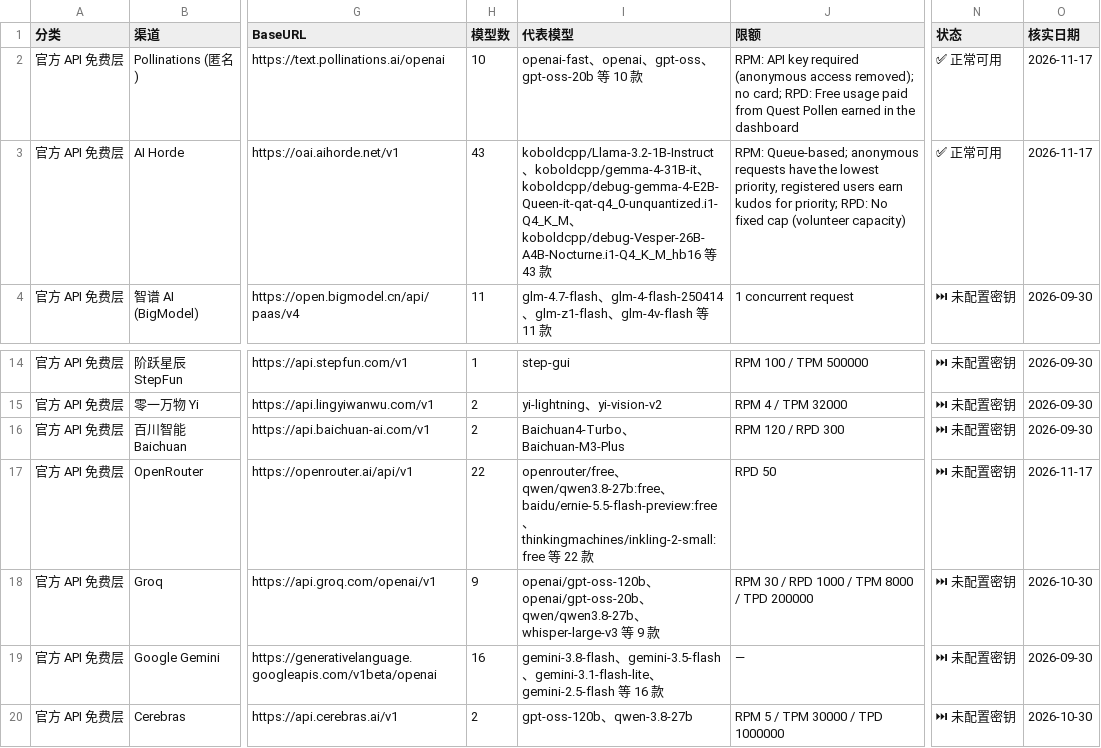
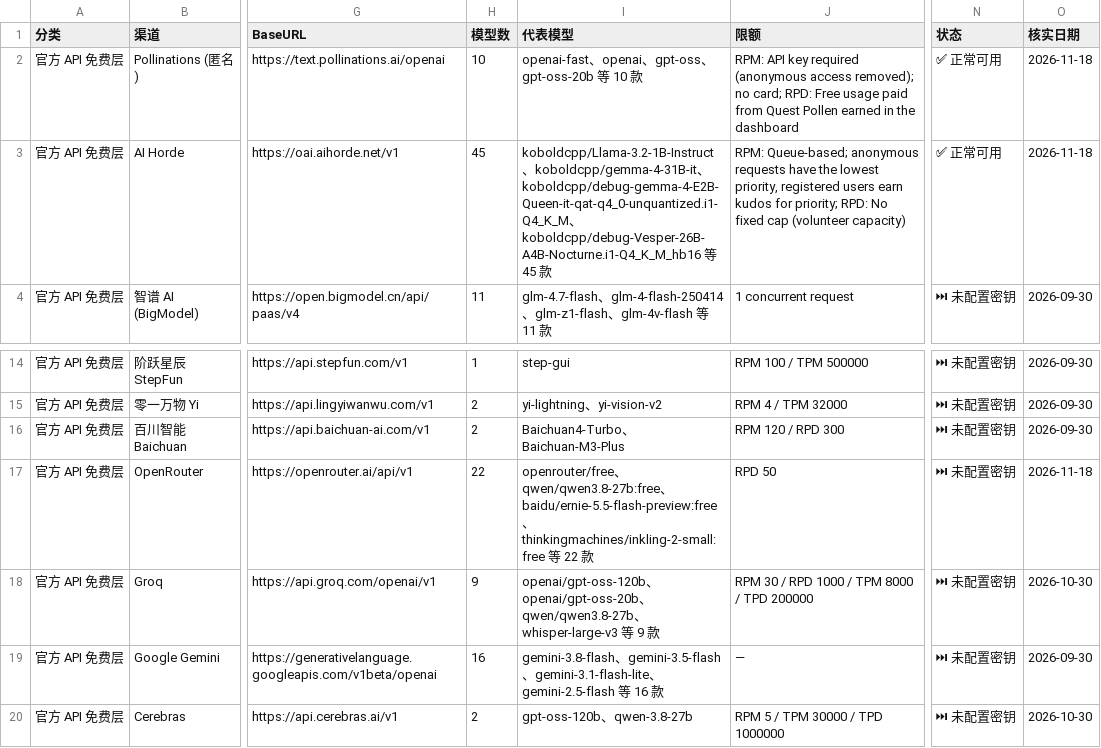
Before and after one commit to MaybeBio/Daily-Free-LLM, a CSV file: free_llm_api.csv, drawn as a sheet; only a part is shown, gaps mark what is left out; the diff names each change by its address in the sheet, - before the commit and + after, or states it on an @@ line.

```diff
--- a/free_llm_api.csv
+++ b/free_llm_api.csv
-O2:O3 (核实日期): 2026-11-17
+O2:O3 (核实日期): 2026-11-18
-H3 (模型数): 43
+H3 (模型数): 45
-I3 (代表模型): …等 43 款
+I3 (代表模型): …等 45 款
-O17 (核实日期): 2026-11-17
+O17 (核实日期): 2026-11-18
```
Also changed, not shown: 13 other files.
